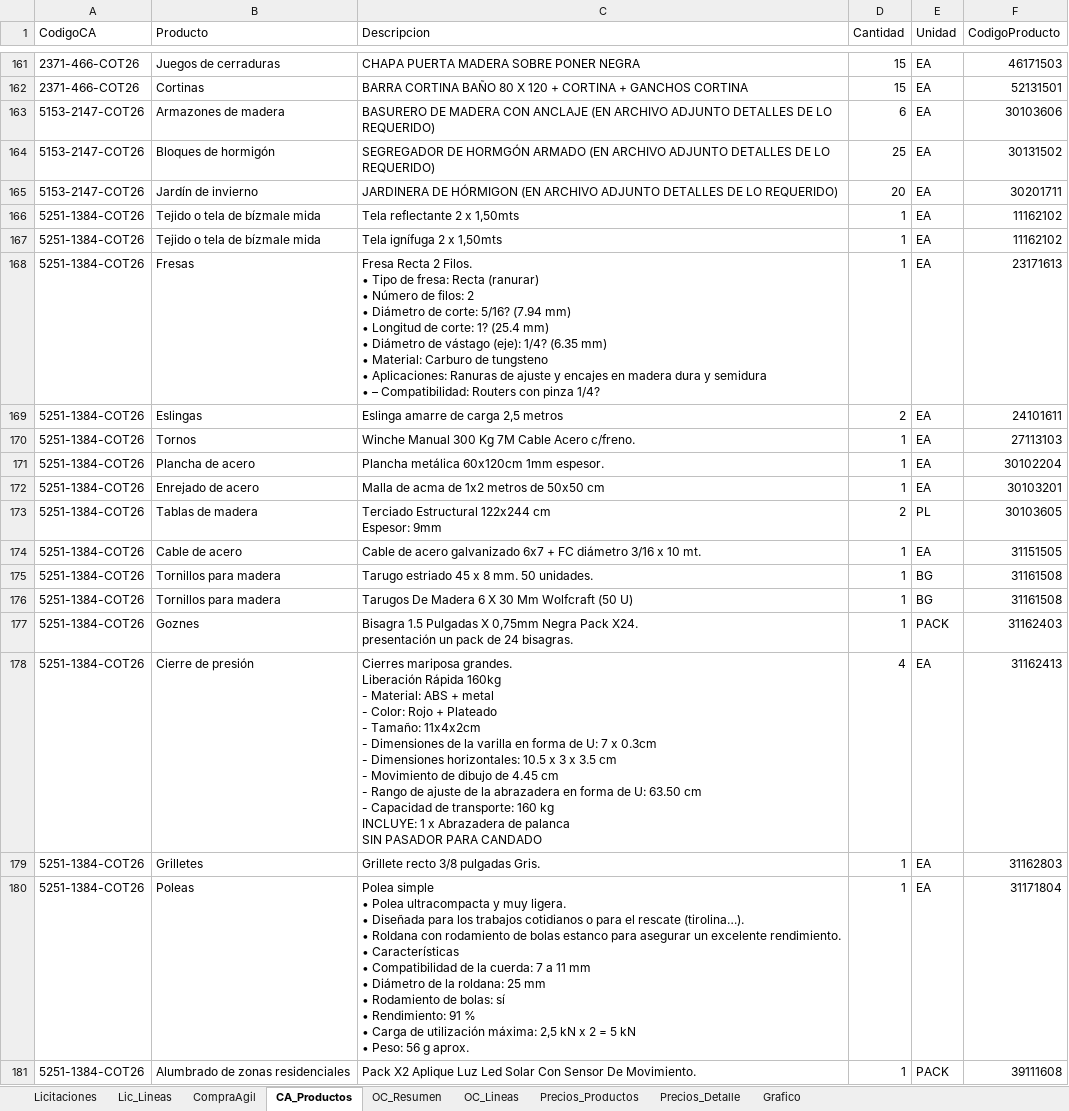
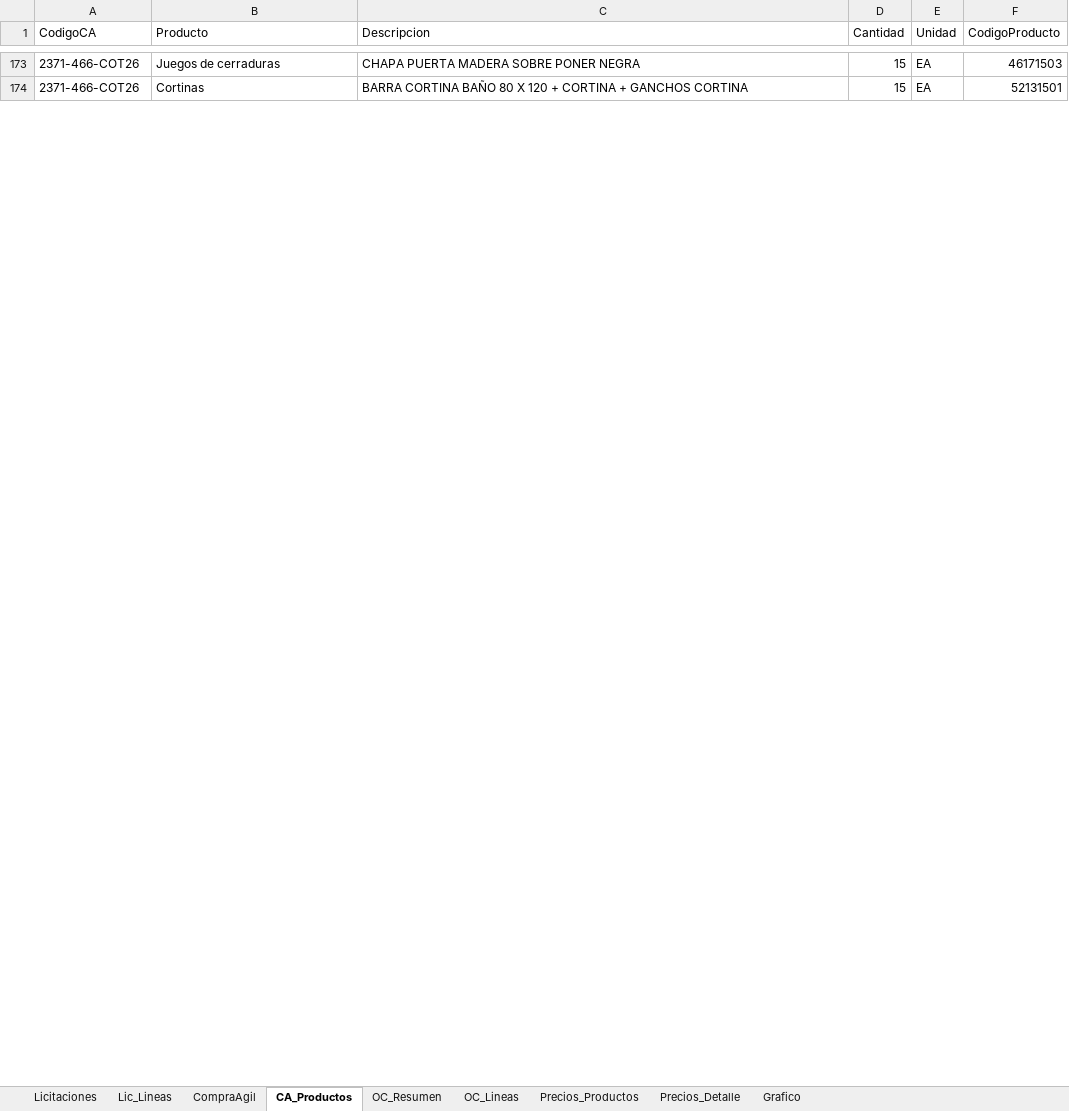
Before and after one commit to tchavarri/monitor-mercado-publico, an Excel workbook: docs/mercado_publico_construccion_RM.xlsx, sheet CA_Productos, drawn as a sheet; only a part is shown, gaps mark what is left out; values as stored, in another font and other column widths than the file's, no borders; removed rows and columns are numbered as before the commit, all else as after; ↵ is a line break in a cell; the diff covers the shown part only; the diff names each change by its address in the sheet, - before the commit and + after, or states it on an @@ line.

```diff
--- a/docs/mercado_publico_construccion_RM.xlsx (sheet CA_Productos)
+++ b/docs/mercado_publico_construccion_RM.xlsx (sheet CA_Productos)
-row 163: 5153-2147-COT26 | Armazones de madera | BASURERO DE MADERA CON ANCLAJE (EN ARCHIVO ADJUNTO DETALLES DE LO REQUERIDO) | 6 | EA | 30103606
-row 164: 5153-2147-COT26 | Bloques de hormigón | SEGREGADOR DE HORMGÓN ARMADO (EN ARCHIVO ADJUNTO DETALLES DE LO REQUERIDO) | 25 | EA | 30131502
-row 165: 5153-2147-COT26 | Jardín de invierno | JARDINERA DE HÓRMIGON (EN ARCHIVO ADJUNTO DETALLES DE LO REQUERIDO) | 20 | EA | 30201711
-row 166: 5251-1384-COT26 | Tejido o tela de bízmale mida | Tela reflectante 2 x 1,50mts | 1 | EA | 11162102
-row 167: 5251-1384-COT26 | Tejido o tela de bízmale mida | Tela ignífuga 2 x 1,50mts | 1 | EA | 11162102
-row 168: 5251-1384-COT26 | Fresas | Fresa Recta 2 Filos. ↵ • Tipo de fresa: Recta (ranurar) ↵ • Número de filos: 2 ↵ • Diámetro de corte: 5/16? (7.94 mm) ↵ • Longitud de corte: 1? (25.4 mm) ↵ • Diámetro de vástago (eje): 1/4? (6.35 mm) ↵ • Material: Carburo de tungsteno ↵ • Aplicaciones: Ranuras de ajuste y encajes en madera dura y semidura ↵ • – Compatibilidad: Routers con pinza 1/4? | 1 | EA | 23171613
-row 169: 5251-1384-COT26 | Eslingas | Eslinga amarre de carga 2,5 metros | 2 | EA | 24101611
-row 170: 5251-1384-COT26 | Tornos | Winche Manual 300 Kg 7M Cable Acero c/freno. | 1 | EA | 27113103
-row 171: 5251-1384-COT26 | Plancha de acero | Plancha metálica 60x120cm 1mm espesor. | 1 | EA | 30102204
-row 172: 5251-1384-COT26 | Enrejado de acero | Malla de acma de 1x2 metros de 50x50 cm | 1 | EA | 30103201
-row 173: 5251-1384-COT26 | Tablas de madera | Terciado Estructural 122x244 cm ↵ Espesor: 9mm | 2 | PL | 30103605
-row 174: 5251-1384-COT26 | Cable de acero | Cable de acero galvanizado 6x7 + FC diámetro 3/16 x 10 mt. | 1 | EA | 31151505
-row 175: 5251-1384-COT26 | Tornillos para madera | Tarugo estriado 45 x 8 mm. 50 unidades. | 1 | BG | 31161508
-row 176: 5251-1384-COT26 | Tornillos para madera | Tarugos De Madera 6 X 30 Mm Wolfcraft (50 U) | 1 | BG | 31161508
-row 177: 5251-1384-COT26 | Goznes | Bisagra 1.5 Pulgadas X 0,75mm Negra Pack X24. ↵ presentación un pack de 24 bisagras. | 1 | PACK | 31162403
-row 178: 5251-1384-COT26 | Cierre de presión | Cierres mariposa grandes. ↵ Liberación Rápida 160kg ↵ - Material: ABS + metal ↵ - Color: Rojo + Plateado ↵ - Tamaño: 11x4x2cm ↵ - Dimensiones de la varilla en forma de U: 7 x 0.3cm ↵ - Dimensiones horizontales: 10.5 x 3 x 3.5 cm ↵ - Movimiento de dibujo de 4.45 cm ↵ - Rango de ajuste de la abrazadera en forma de U: 63.50 cm ↵ - Capacidad de transporte: 160 kg ↵ INCLUYE: 1 x Abrazadera de palanca ↵ SIN PASADOR PARA CANDADO | 4 | EA | 31162413
-row 179: 5251-1384-COT26 | Grilletes | Grillete recto 3/8 pulgadas Gris. | 1 | EA | 31162803
-row 180: 5251-1384-COT26 | Poleas | Polea simple ↵ • Polea ultracompacta y muy ligera. ↵ • Diseñada para los trabajos cotidianos o para el rescate (tirolina…). ↵ • Roldana con rodamiento de bolas estanco para asegurar un excelente rendimiento. ↵ • Características ↵ • Compatibilidad de la cuerda: 7 a 11 mm ↵ • Diámetro de la roldana: 25 mm ↵ • Rodamiento de bolas: sí ↵ • Rendimiento: 91 % ↵ • Carga de utilización máxima: 2,5 kN x 2 = 5 kN ↵ • Peso: 56 g aprox. | 1 | EA | 31171804
-row 181: 5251-1384-COT26 | Alumbrado de zonas residenciales | Pack X2 Aplique Luz Led Solar Con Sensor De Movimiento. | 1 | PACK | 39111608
```
Also changed, not shown: 20 added rows, 68 removed rows and 1 moved row elsewhere in this sheet, sheet OC_Lineas, sheet CompraAgil, sheet OC_Resumen, sheet Lic_Lineas, sheet Licitaciones, charts or pictures, 3 other files.
